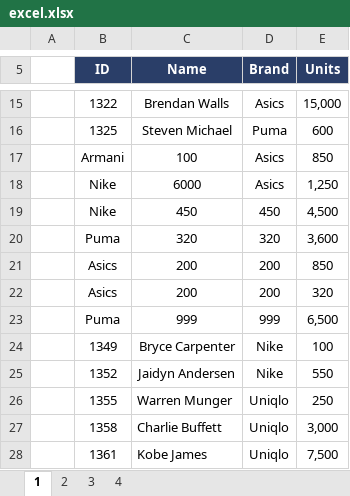
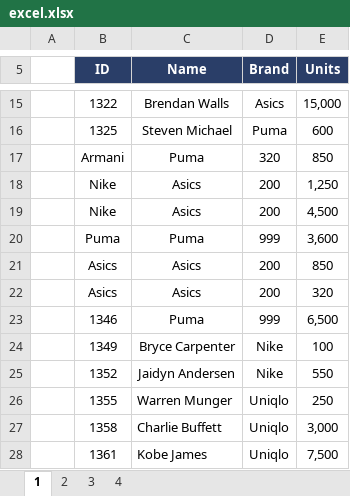
Before and after one commit to aehrath/my_test_apps, an Excel workbook: test_data/excel.xlsx, sheet 1, drawn as a sheet; only a part is shown, gaps mark what is left out; values as stored, in another font and other column widths than the file's, no borders; conditional formats not drawn; the diff names each change by its address in the sheet, - before the commit and + after, or states it on an @@ line.

Commit message:
yay

```diff
--- a/test_data/excel.xlsx (sheet 1)
+++ b/test_data/excel.xlsx (sheet 1)
-C17 (Name): 100
+C17 (Name): Puma
-D17 (Brand): Asics
+D17 (Brand): 320
-C18 (Name): 6000
+C18 (Name): Asics
-D18 (Brand): Asics
+D18 (Brand): 200
-C19 (Name): 450
+C19 (Name): Asics
-D19 (Brand): 450
+D19 (Brand): 200
-C20 (Name): 320
+C20 (Name): Puma
-D20 (Brand): 320
+D20 (Brand): 999
-C21:C22 (Name): 200
+C21:C22 (Name): Asics
-B23 (ID): Puma
+B23 (ID): 1346
-C23 (Name): 999
+C23 (Name): Puma
```
